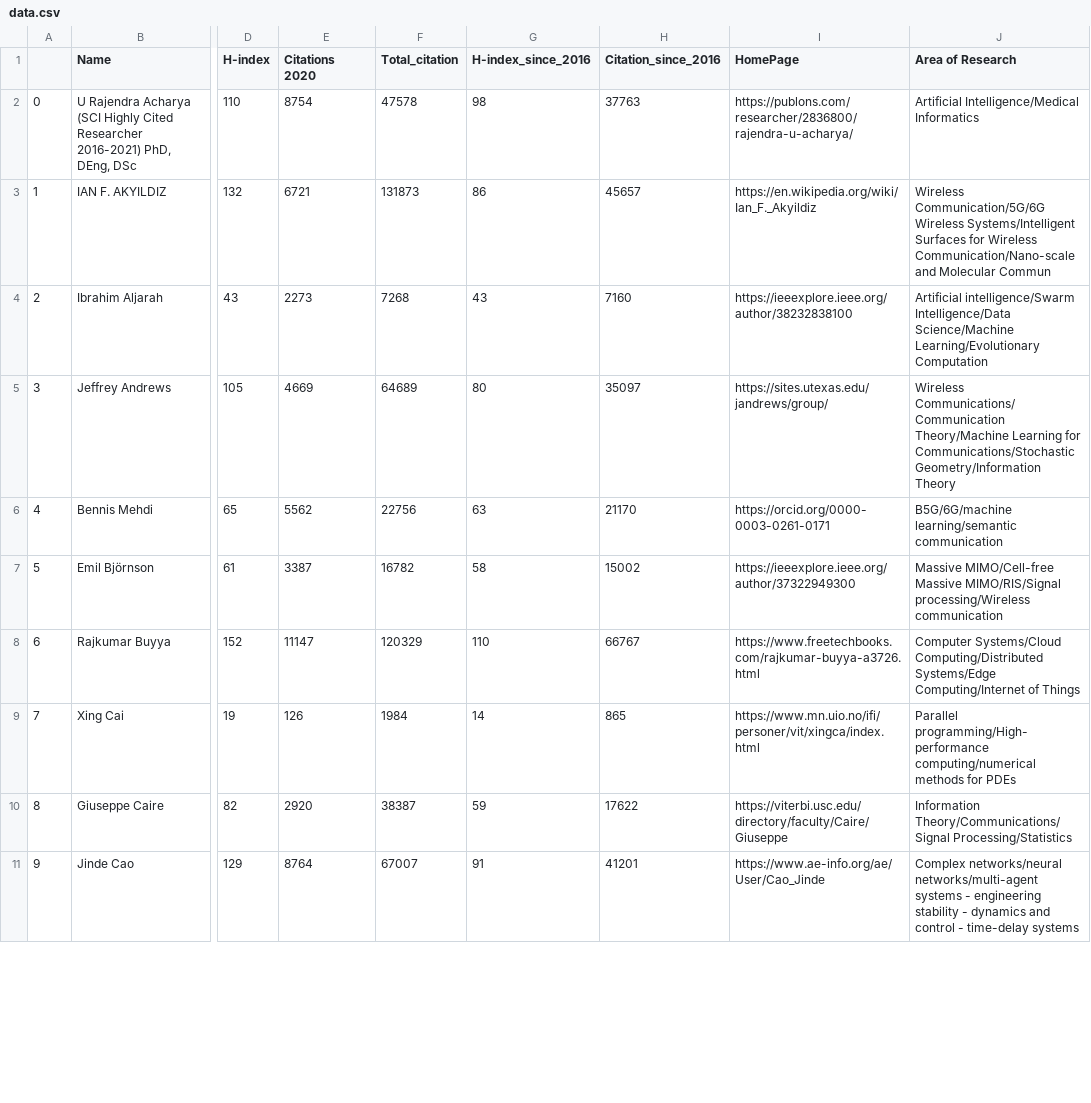
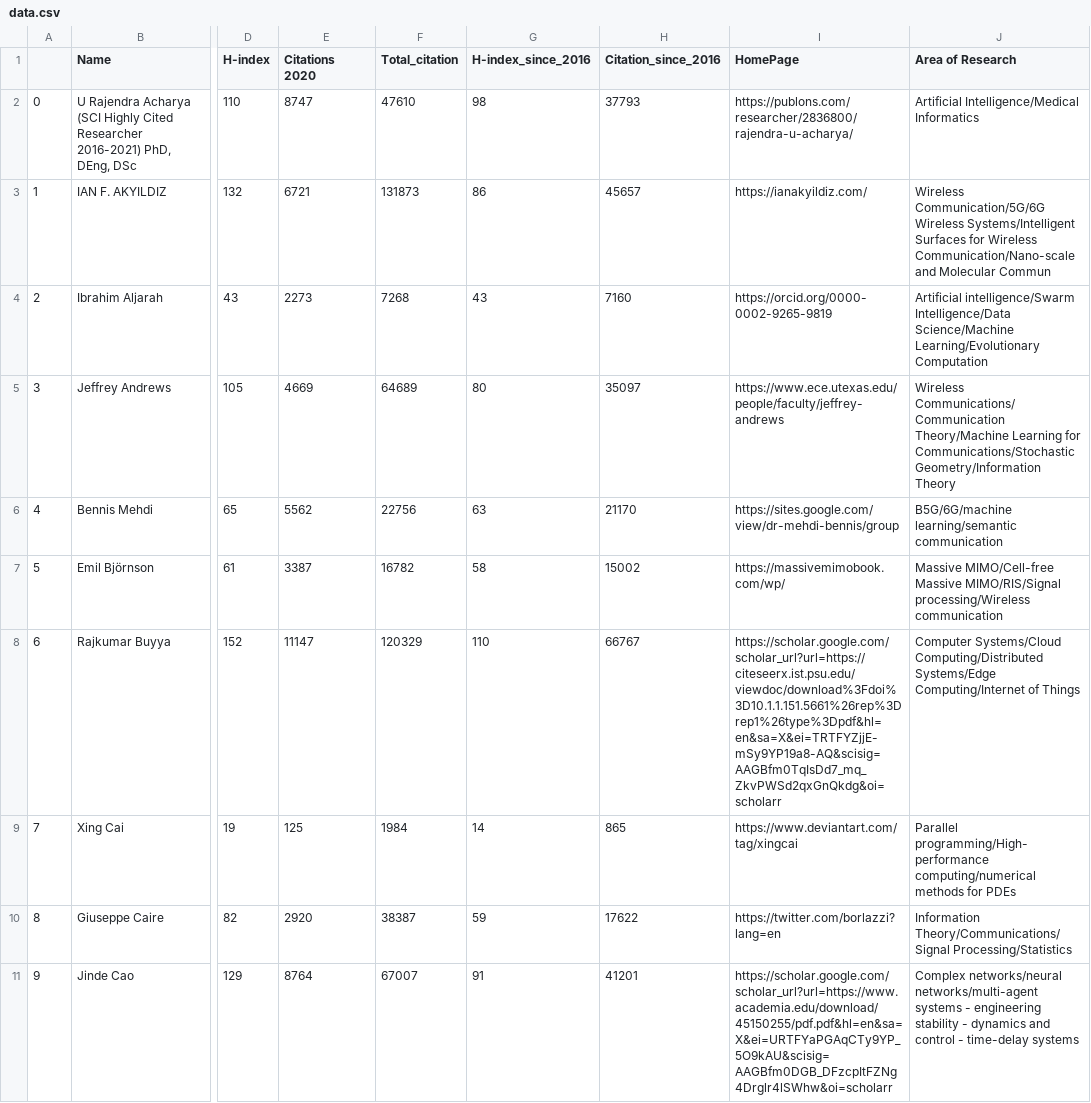
Before and after one commit to cryptogeekk/insights2techinfo, a CSV file: data.csv, drawn as a sheet; only a part is shown, gaps mark what is left out; the diff covers the shown part only; the diff names each change by its address in the sheet, - before the commit and + after, or states it on an @@ line.

Commit message:
Commiting data

```diff
--- a/data.csv
+++ b/data.csv
-E2 (Citations 2020): 8754
+E2 (Citations 2020): 8747
-F2 (Total_citation): 47578
+F2 (Total_citation): 47610
-H2 (Citation_since_2016): 37763
+H2 (Citation_since_2016): 37793
-I3 (HomePage): https://en.wikipedia.org/wiki/Ian_F._Akyildiz
+I3 (HomePage): https://ianakyildiz.com/
-I4 (HomePage): https://ieeexplore.ieee.org/author/38232838100
+I4 (HomePage): https://orcid.org/0000-0002-9265-9819
-I5 (HomePage): https://sites.utexas.edu/jandrews/group/
+I5 (HomePage): https://www.ece.utexas.edu/people/faculty/jeffrey-andrews
-I6 (HomePage): https://orcid.org/0000-0003-0261-0171
+I6 (HomePage): https://sites.google.com/view/dr-mehdi-bennis/group
-I7 (HomePage): https://ieeexplore.ieee.org/author/37322949300
+I7 (HomePage): https://massivemimobook.com/wp/
-I8 (HomePage): https://www.freetechbooks.com/rajkumar-buyya-a3726.html
+I8 (HomePage): https://scholar.google.com/scholar_url?url=https://citeseerx.ist.psu.edu/viewdoc/download%3Fdoi%3D10.1.1.151.5661%26rep%3Drep1%26type%3Dpdf&hl=en&sa=X&ei=TRTFYZjjE-mSy9YP19a8-AQ&scisig=AAGBfm0TqIsDd7_mq_ZkvPWSd2qxGnQkdg&oi=scholarr
-E9 (Citations 2020): 126
+E9 (Citations 2020): 125
-I9 (HomePage): https://www.mn.uio.no/ifi/personer/vit/xingca/index.html
+I9 (HomePage): https://www.deviantart.com/tag/xingcai
-I10 (HomePage): https://viterbi.usc.edu/directory/faculty/Caire/Giuseppe
+I10 (HomePage): https://twitter.com/borlazzi?lang=en
-I11 (HomePage): https://www.ae-info.org/ae/User/Cao_Jinde
+I11 (HomePage): https://scholar.google.com/scholar_url?url=https://www.academia.edu/download/45150255/pdf.pdf&hl=en&sa=X&ei=URTFYaPGAqCTy9YP_5O9kAU&scisig=AAGBfm0DGB_DFzcpItFZNg4Drglr4lSWhw&oi=scholarr
```
Also changed, not shown: 154 edited cells elsewhere in this file, 1 other file.
